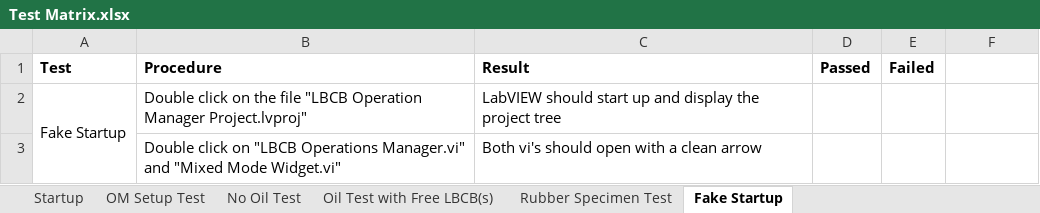
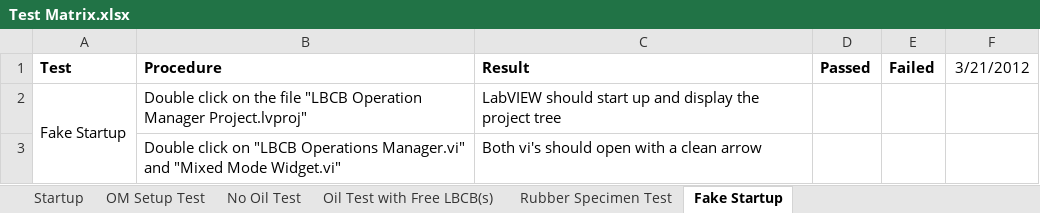
Before and after one commit to mbletzinger/lbcb-om, an Excel workbook: Test Matrix.xlsx, sheet Fake Startup, drawn as a sheet; only a part is shown; values as stored, in another font and other column widths than the file's, no borders; the diff names each change by its address in the sheet, - before the commit and + after, or states it on an @@ line.

```diff
--- a/Test Matrix.xlsx (sheet Fake Startup)
+++ b/Test Matrix.xlsx (sheet Fake Startup)
-F1: (empty)
+F1: 3/21/2012
```
Also changed, not shown: sheet No Oil Test, sheet Rubber Specimen Test, sheet OM Setup Test, sheet Startup, sheet Oil Test with Free LBCB(s).
